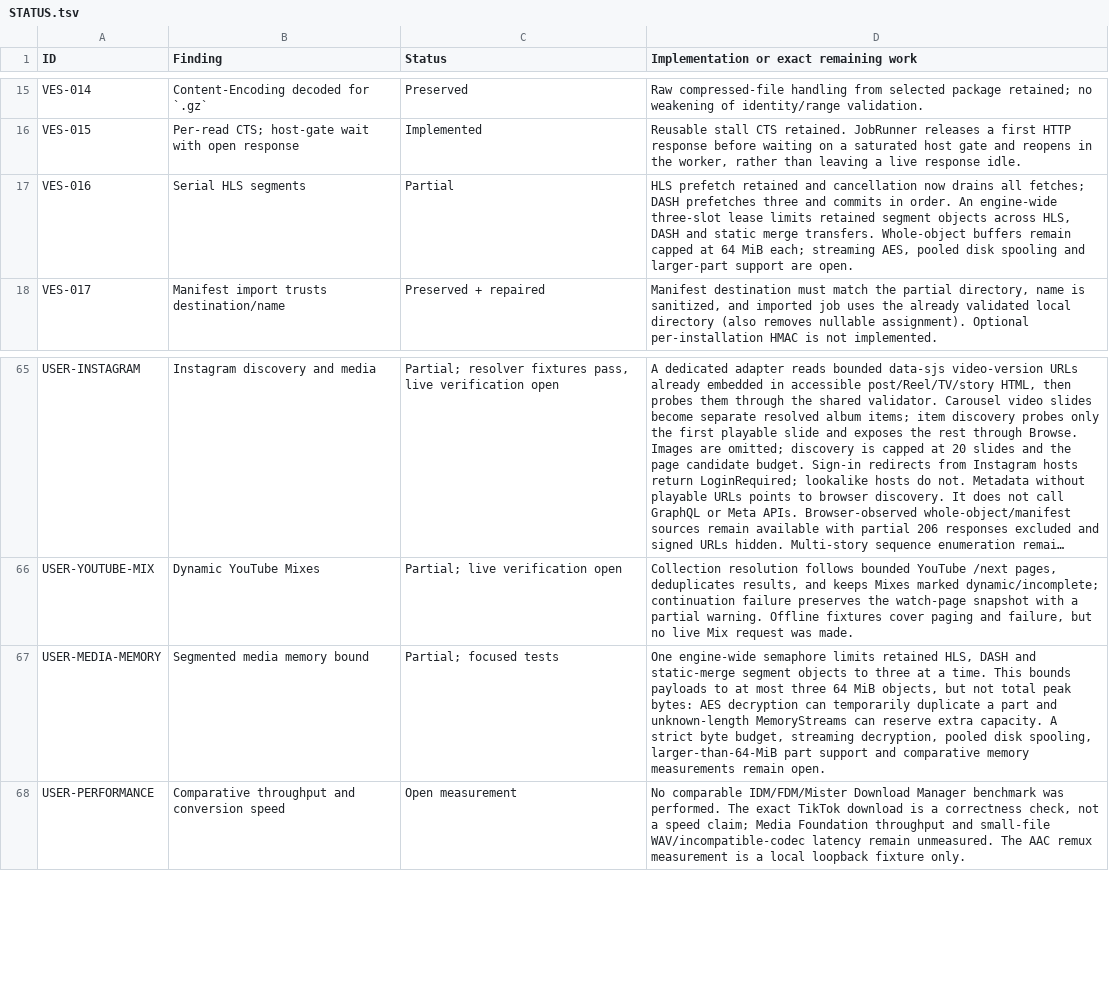
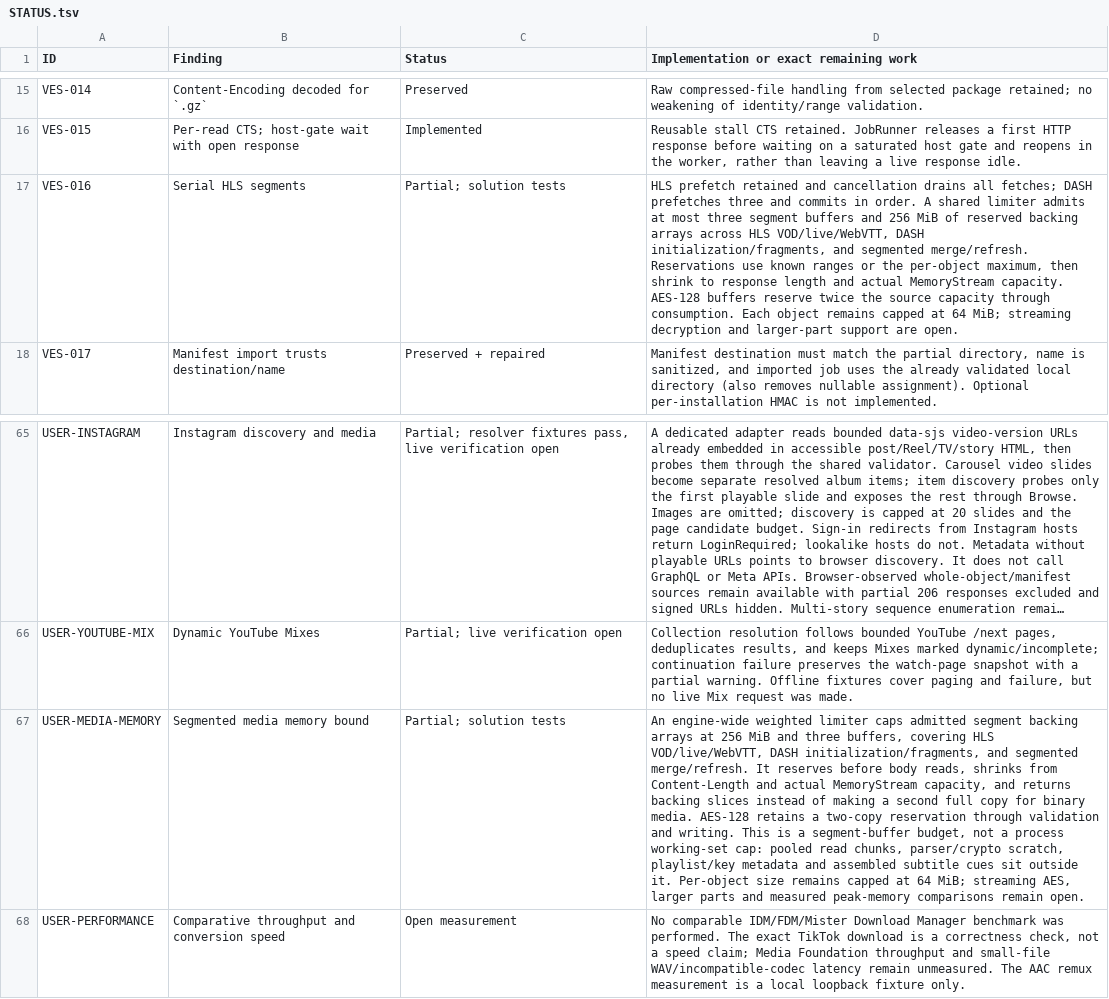
Before and after one commit to DarkOrbitWeaver/VESPER, a TSV file: DOCUMENTATION/STATUS.tsv, drawn as a sheet; only a part is shown, gaps mark what is left out; long unchanged cells end in …; the diff names each change by its address in the sheet, - before the commit and + after, or states it on an @@ line.

Commit message:
bound segmented media buffers

```diff
--- a/DOCUMENTATION/STATUS.tsv
+++ b/DOCUMENTATION/STATUS.tsv
-C17 (Status): Partial
+C17 (Status): Partial; solution tests
-D17: …and cancellation now drains all fetches; DASH prefetches three and commits in order. An engine-wide three-slot lease limits retained segment objects across HLS, DASH and static merge transfers. Whole-object buffers remain capped at 64 MiB each; streaming AES, pooled disk spooling and larger-part…
+D17: …and cancellation drains all fetches; DASH prefetches three and commits in order. A shared limiter admits at most three segment buffers and 256 MiB of reserved backing arrays across HLS VOD/live/WebVTT, DASH initialization/fragments, and segmented merge/refresh. Reservations use known ranges or the per-object maximum, then shrink to response length and actual MemoryStream capacity. AES-128 buffers reserve twice the source capacity through consumption. Each object remains capped at 64 MiB; streaming decryption and larger-part…
-C67 (Status): Partial; focused tests
+C67 (Status): Partial; solution tests
-D67: One engine-wide semaphore limits retained HLS, DASH and static-merge segment objects to three at a time. This bounds payloads to at most three 64 MiB objects, but not total peak bytes: AES decryption can temporarily duplicate a part and unknown-length MemoryStreams can reserve extra capacity. A strict byte budget, streaming decryption, pooled disk spooling, larger-than-64-MiB part support and comparative memory measurements remain open.
+D67: An engine-wide weighted limiter caps admitted segment backing arrays at 256 MiB and three buffers, covering HLS VOD/live/WebVTT, DASH initialization/fragments, and segmented merge/refresh. It reserves before body reads, shrinks from Content-Length and actual MemoryStream capacity, and returns backing slices instead of making a second full copy for binary media. AES-128 retains a two-copy reservation through validation and writing. This is a segment-buffer budget, not a process working-set cap: pooled read chunks, parser/crypto scratch, playlist/key metadata and assembled subtitle cues sit outside it. Per-object size remains capped at 64 MiB; streaming AES, larger parts and measured peak-memory comparisons remain open.
```
Also changed, not shown: 8 other files.
